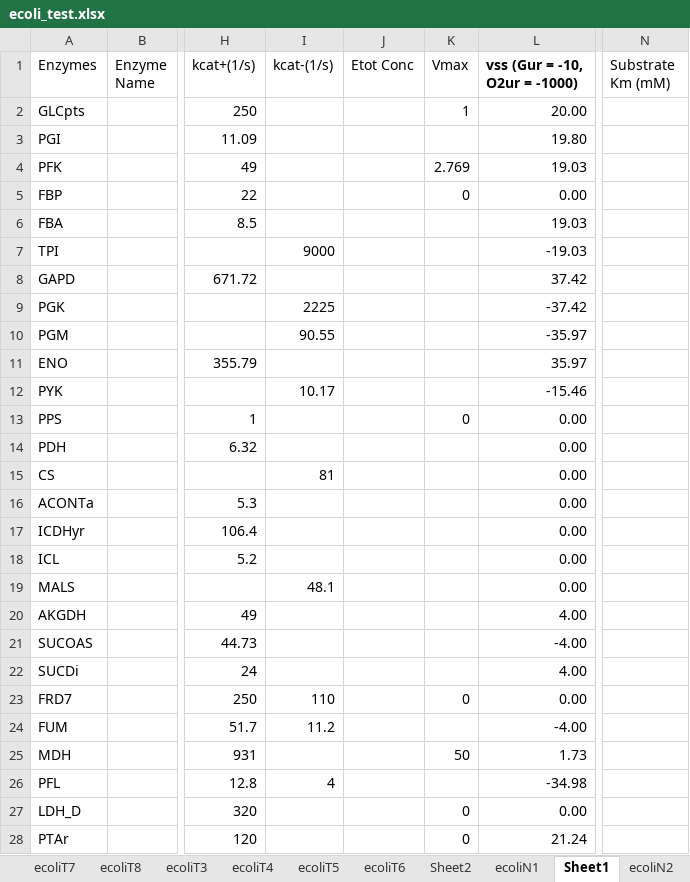
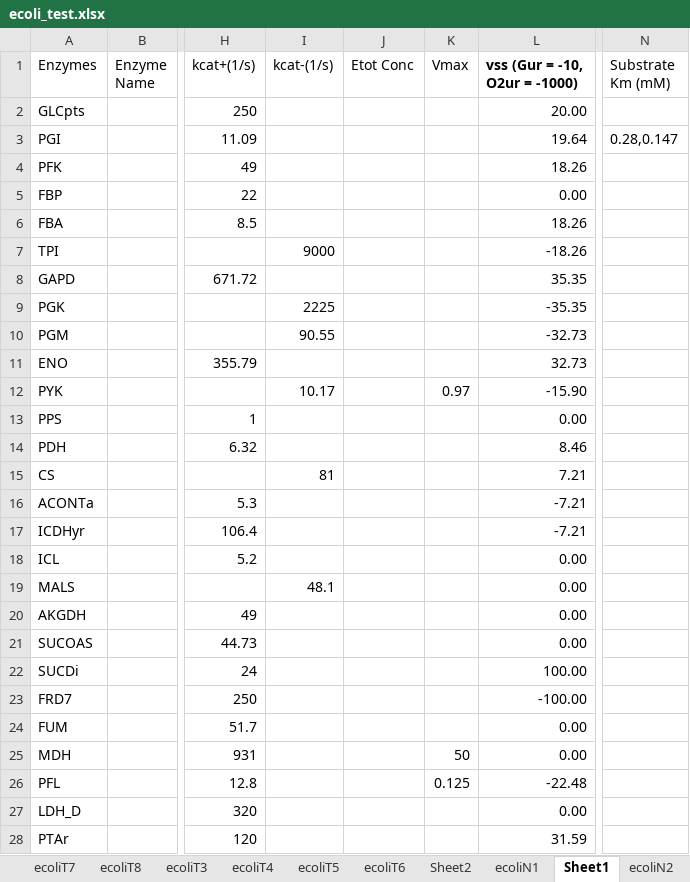
Before and after one commit to shyamsrinivasan/ident, an Excel workbook: KineticModel/ecoli_test.xlsx, sheet Sheet1, drawn as a sheet; only a part is shown, gaps mark what is left out; values as stored, in another font and other column widths than the file's, no borders; the diff covers the shown part only; the diff names each change by its address in the sheet, - before the commit and + after, or states it on an @@ line.

Commit message:
Working version w/o Vmax estimation

```diff
--- a/KineticModel/ecoli_test.xlsx (sheet Sheet1)
+++ b/KineticModel/ecoli_test.xlsx (sheet Sheet1)
-K2 (Vmax): 1
+K2 (Vmax): (empty)
-L3 (vss (Gur = -10, O2ur = -1000)): 19.80
+L3 (vss (Gur = -10, O2ur = -1000)): 19.64
-N3 (Substrate Km (mM)): (empty)
+N3 (Substrate Km (mM)): 0.28,0.147
-K4 (Vmax): 2.769
+K4 (Vmax): (empty)
-L4 (vss (Gur = -10, O2ur = -1000)): 19.03
+L4 (vss (Gur = -10, O2ur = -1000)): 18.26
-K5 (Vmax): 0
+K5 (Vmax): (empty)
-L6 (vss (Gur = -10, O2ur = -1000)): 19.03
+L6 (vss (Gur = -10, O2ur = -1000)): 18.26
-L7 (vss (Gur = -10, O2ur = -1000)): -19.03
+L7 (vss (Gur = -10, O2ur = -1000)): -18.26
-L8 (vss (Gur = -10, O2ur = -1000)): 37.42
+L8 (vss (Gur = -10, O2ur = -1000)): 35.35
-L9 (vss (Gur = -10, O2ur = -1000)): -37.42
+L9 (vss (Gur = -10, O2ur = -1000)): -35.35
-L10 (vss (Gur = -10, O2ur = -1000)): -35.97
+L10 (vss (Gur = -10, O2ur = -1000)): -32.73
-L11 (vss (Gur = -10, O2ur = -1000)): 35.97
+L11 (vss (Gur = -10, O2ur = -1000)): 32.73
-K12 (Vmax): (empty)
+K12 (Vmax): 0.97
-L12 (vss (Gur = -10, O2ur = -1000)): -15.46
+L12 (vss (Gur = -10, O2ur = -1000)): -15.90
-K13 (Vmax): 0
+K13 (Vmax): (empty)
-L14 (vss (Gur = -10, O2ur = -1000)): 0.00
+L14 (vss (Gur = -10, O2ur = -1000)): 8.46
-L15 (vss (Gur = -10, O2ur = -1000)): 0.00
+L15 (vss (Gur = -10, O2ur = -1000)): 7.21
-L16:L17 (vss (Gur = -10, O2ur = -1000)): 0.00
+L16:L17 (vss (Gur = -10, O2ur = -1000)): -7.21
-L20 (vss (Gur = -10, O2ur = -1000)): 4.00
+L20 (vss (Gur = -10, O2ur = -1000)): 0.00
-L21 (vss (Gur = -10, O2ur = -1000)): -4.00
+L21 (vss (Gur = -10, O2ur = -1000)): 0.00
-L22 (vss (Gur = -10, O2ur = -1000)): 4.00
+L22 (vss (Gur = -10, O2ur = -1000)): 100.00
-I23 (kcat-(1/s)): 110
+I23 (kcat-(1/s)): (empty)
-K23 (Vmax): 0
+K23 (Vmax): (empty)
-L23 (vss (Gur = -10, O2ur = -1000)): 0.00
+L23 (vss (Gur = -10, O2ur = -1000)): -100.00
-I24 (kcat-(1/s)): 11.2
+I24 (kcat-(1/s)): (empty)
-L24 (vss (Gur = -10, O2ur = -1000)): -4.00
+L24 (vss (Gur = -10, O2ur = -1000)): 0.00
-L25 (vss (Gur = -10, O2ur = -1000)): 1.73
+L25 (vss (Gur = -10, O2ur = -1000)): 0.00
-I26 (kcat-(1/s)): 4
+I26 (kcat-(1/s)): (empty)
-K26 (Vmax): (empty)
+K26 (Vmax): 0.125
-L26 (vss (Gur = -10, O2ur = -1000)): -34.98
+L26 (vss (Gur = -10, O2ur = -1000)): -22.48
-K27:K28 (Vmax): 0
+K27:K28 (Vmax): (empty)
-L28 (vss (Gur = -10, O2ur = -1000)): 21.24
+L28 (vss (Gur = -10, O2ur = -1000)): 31.59
```
Also changed, not shown: 37 edited cells elsewhere in this sheet, other sheet tabs, 7 other files.
